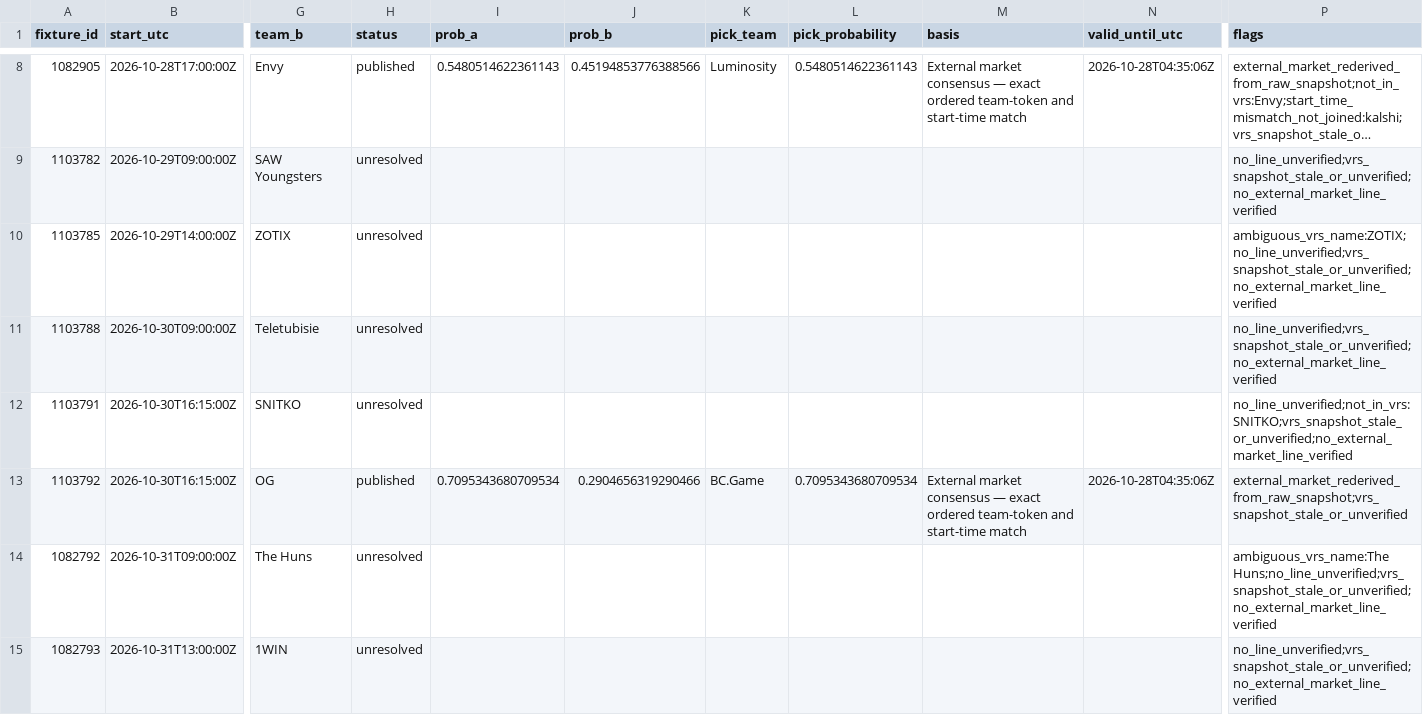
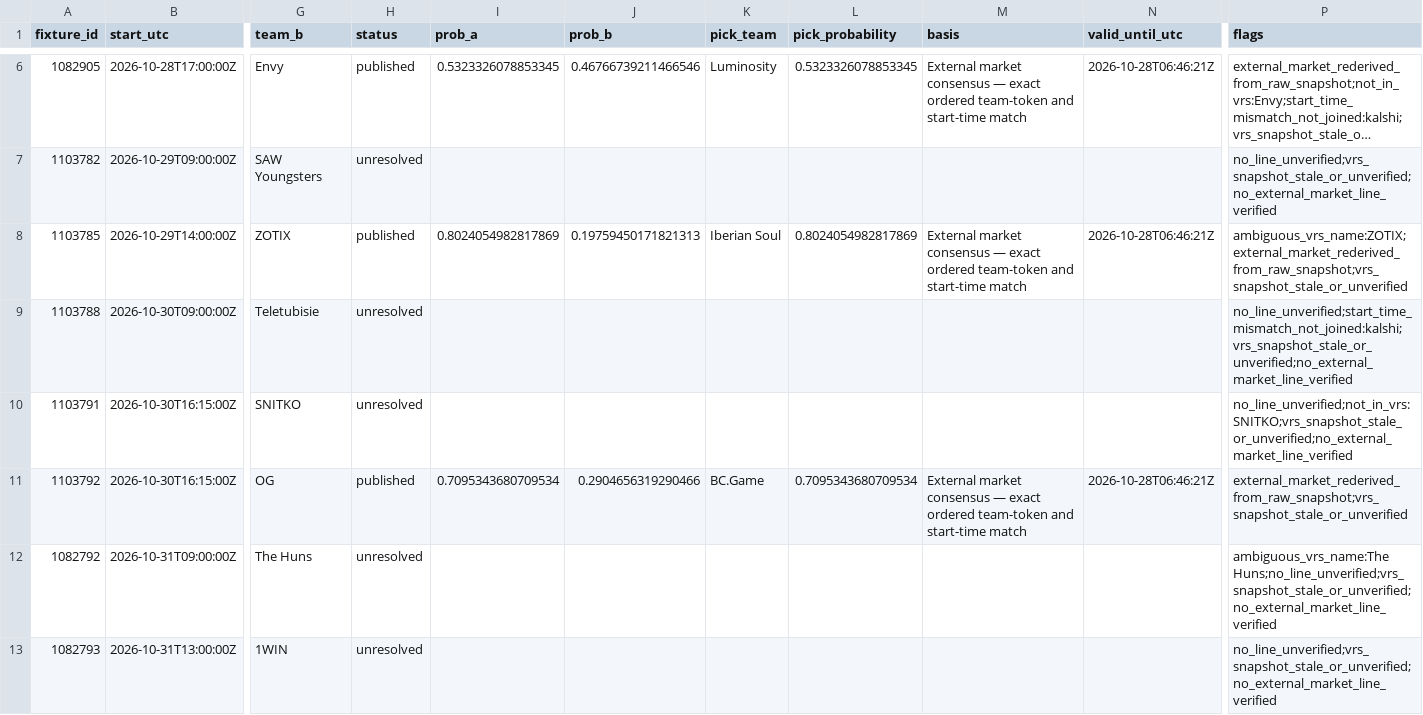
Before and after one commit to buffedlizard55-lab/MaltaProj2, a CSV file: data/a666cd41/coverage.csv, drawn as a sheet; only a part is shown, gaps mark what is left out; long unchanged cells end in …; addresses are those after the commit; the diff covers the shown part only; the diff names each change by its address in the sheet, - before the commit and + after, or states it on an @@ line.

```diff
--- a/data/a666cd41/coverage.csv
+++ b/data/a666cd41/coverage.csv
-I6 (prob_a): 0.5480514622361143
+I6 (prob_a): 0.5323326078853345
-J6 (prob_b): 0.45194853776388566
+J6 (prob_b): 0.46766739211466546
-L6 (pick_probability): 0.5480514622361143
+L6 (pick_probability): 0.5323326078853345
-N6 (valid_until_utc): 2026-10-28T04:35:06Z
+N6 (valid_until_utc): 2026-10-28T06:46:21Z
-H8 (status): unresolved
+H8 (status): published
-I8 (prob_a): (empty)
+I8 (prob_a): 0.8024054982817869
-J8 (prob_b): (empty)
+J8 (prob_b): 0.19759450171821313
-K8 (pick_team): (empty)
+K8 (pick_team): Iberian Soul
-L8 (pick_probability): (empty)
+L8 (pick_probability): 0.8024054982817869
-M8 (basis): (empty)
+M8 (basis): External market consensus — exact ordered team-token and start-time match
-N8 (valid_until_utc): (empty)
+N8 (valid_until_utc): 2026-10-28T06:46:21Z
-P8 (flags): ambiguous_vrs_name:ZOTIX;no_line_unverified;vrs_snapshot_stale_or_unverified;no_external_market_line_verified
+P8 (flags): ambiguous_vrs_name:ZOTIX;external_market_rederived_from_raw_snapshot;vrs_snapshot_stale_or_unverified
-P9 (flags): no_line_unverified;vrs_snapshot_stale_or_unverified;no_external_market_line_verified
+P9 (flags): no_line_unverified;start_time_mismatch_not_joined:kalshi;vrs_snapshot_stale_or_unverified;no_external_market_line_verified
-N11 (valid_until_utc): 2026-10-28T04:35:06Z
+N11 (valid_until_utc): 2026-10-28T06:46:21Z
```
Also changed, not shown: 2 removed rows and 16 edited cells elsewhere in this file, 6 other files.
